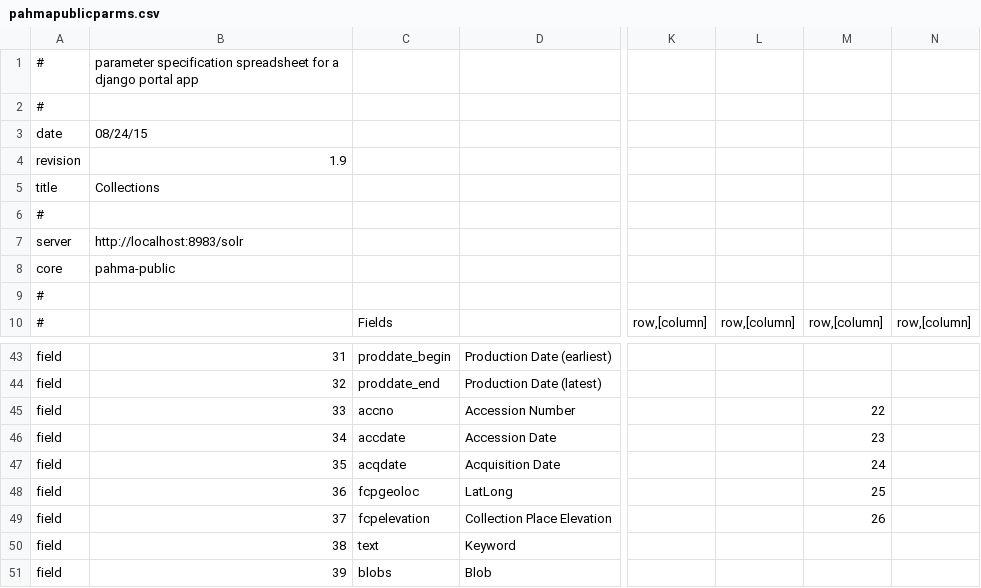
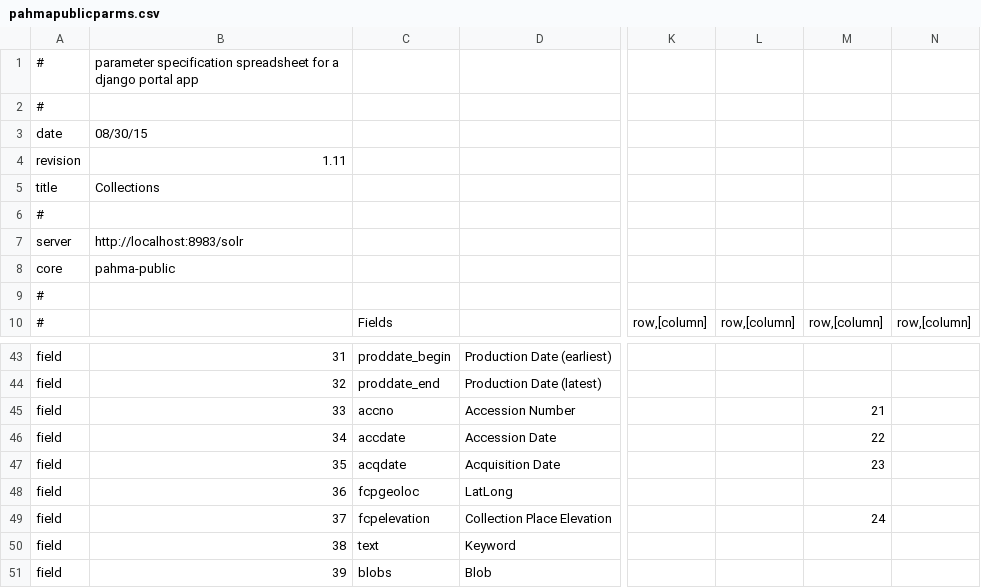
Before and after one commit to cspace-deployment/django_example_config, a CSV file: pahma/pahmapublicparms.csv, drawn as a sheet; only a part is shown, gaps mark what is left out; the diff covers the shown part only; the diff names each change by its address in the sheet, - before the commit and + after, or states it on an @@ line.

```diff
--- a/pahma/pahmapublicparms.csv
+++ b/pahma/pahmapublicparms.csv
-B3: 08/24/15
+B3: 08/30/15
-B4: 1.9
+B4: 1.11
-M45: 22
+M45: 21
-M46: 23
+M46: 22
-M47: 24
+M47: 23
-M48: 25
+M48: (empty)
-M49: 26
+M49: 24
```
Also changed, not shown: 24 edited cells elsewhere in this file, pahma/pahmainternalparms.csv, 5 other files.
